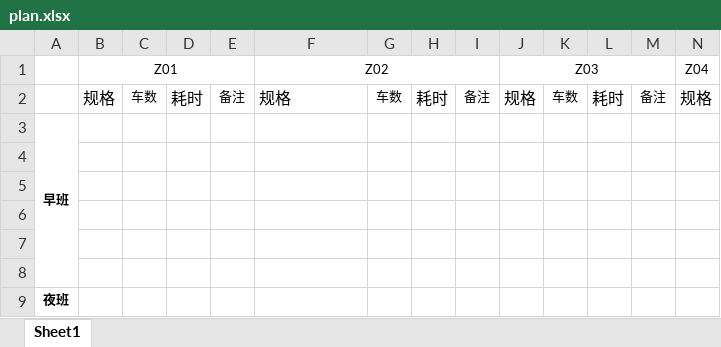
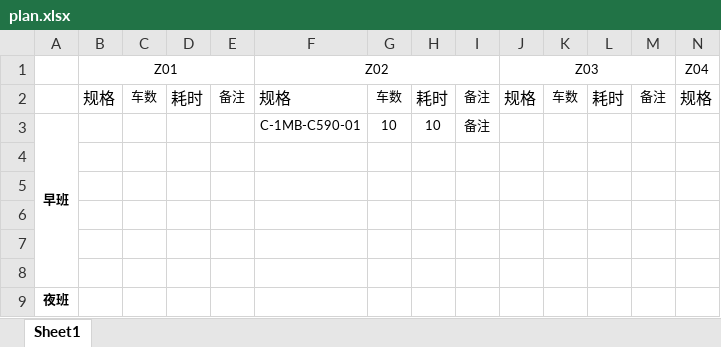
Before and after one commit to DoubKill/mesweb, an Excel workbook: public/plan.xlsx, sheet Sheet1, drawn as a sheet; only a part is shown; values as stored, in another font and other column widths than the file's, no borders; removed rows and columns are numbered as before the commit, all else as after; rows hold the shown columns only; the diff names each change by its address in the sheet, - before the commit and + after, or states it on an @@ line.

```diff
--- a/public/plan.xlsx (sheet Sheet1)
+++ b/public/plan.xlsx (sheet Sheet1)
-row 3: 早班
+row 3: 早班 |  |  |  |  | C-1MB-C590-01 | 10 | 10 | 备注
```
Also changed, not shown: 1 other file.
